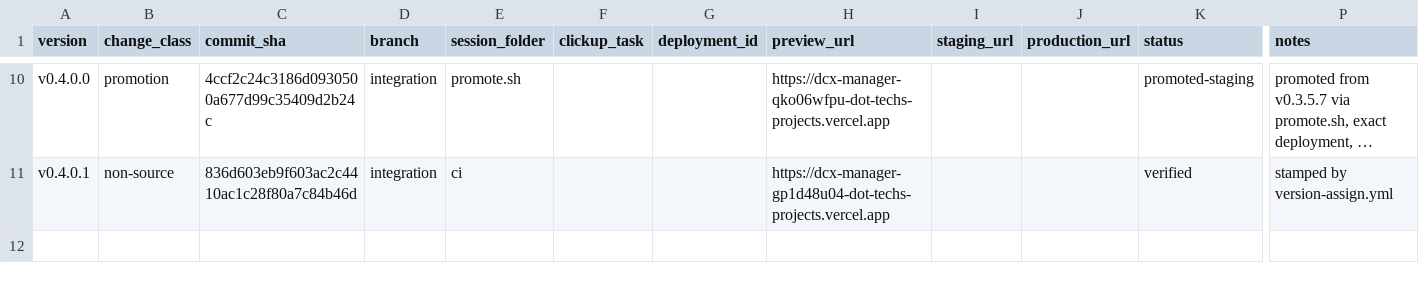
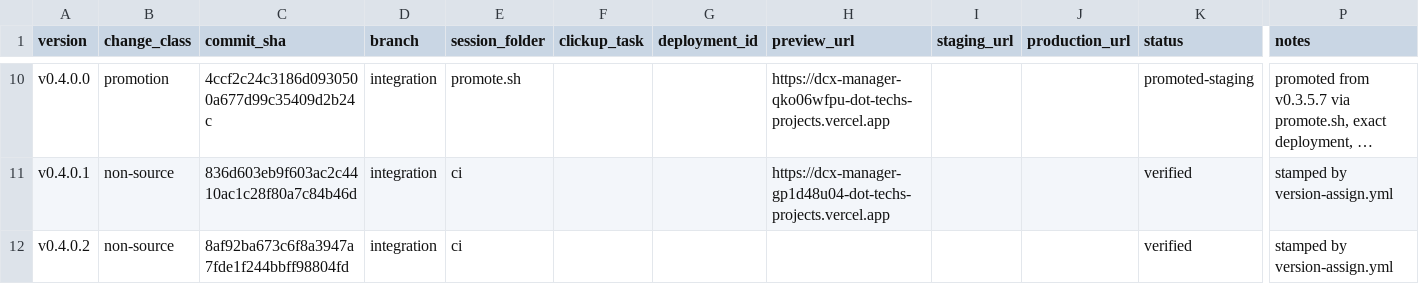
Before and after one commit to tech557/dcx-manager, a CSV file: docs/releases/registry.csv, drawn as a sheet; only a part is shown, gaps mark what is left out; long unchanged cells end in …; rows hold the shown columns only; the diff names each change by its address in the sheet, - before the commit and + after, or states it on an @@ line.

```diff
--- a/docs/releases/registry.csv
+++ b/docs/releases/registry.csv
+row 12: v0.4.0.2 | non-source | 8af92ba673c6f8a3947a7fde1f244bbff98804fd | integration | ci |  |  |  |  |  | verified | stamped by version-assign.yml
```
Also changed, not shown: 1 other file.
